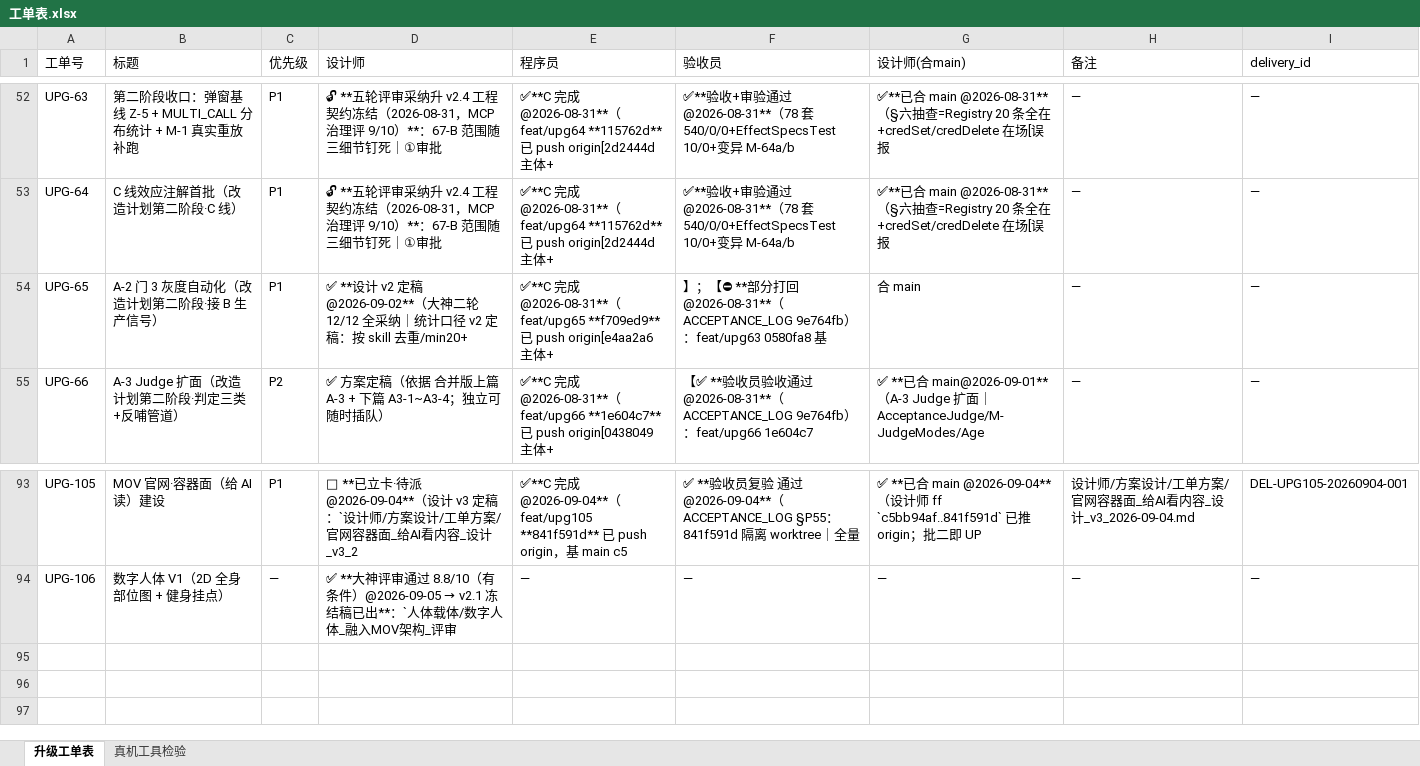
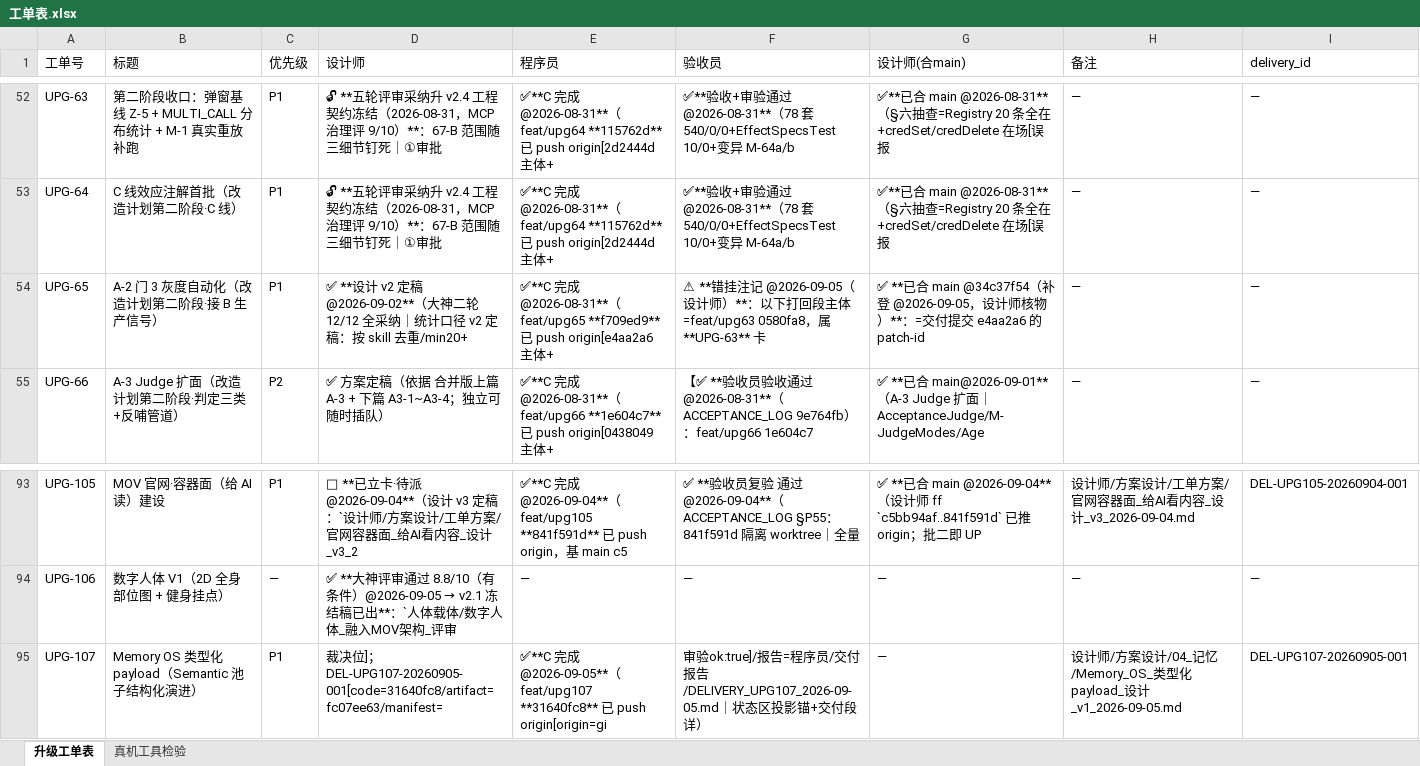
Before and after one commit to onlywmw/works, an Excel workbook: 工单系统/工单表.xlsx, sheet 升级工单表, drawn as a sheet; only a part is shown, gaps mark what is left out; values as stored, in another font and other column widths than the file's, no borders; the diff names each change by its address in the sheet, - before the commit and + after, or states it on an @@ line.

Commit message:
UPG-107 交付：DELIVERY_UPG107_2026-09-05.md（八步全过+3 锚亲杀+真机 5 场景）+ manifest（DEL-UPG107-20260905-001 code=31640fc8 审验 ok:true）+ UPG107-evidence 5 份——feat/upg107 31640fc8 待验收；coverage PARTIAL 设计师裁决位（记忆页 UI 可视化留接缝）

```diff
--- a/工单系统/工单表.xlsx (sheet 升级工单表)
+++ b/工单系统/工单表.xlsx (sheet 升级工单表)
-F54 (验收员): 】；【⛔ **部分打回 @2026-08-31**（ACCEPTANCE_LOG 9e764fb）：feat/upg63 0580fa8 基
+F54 (验收员): ⚠ **错挂注记 @2026-09-05（设计师）**：以下打回段主体=feat/upg63 0580fa8，属 **UPG-63** 卡
-G54 (设计师(合main)): 合 main
+G54 (设计师(合main)): ✅ **已合 main @34c37f54（补登 @2026-09-05，设计师核物）**：=交付提交 e4aa2a6 的 patch-id
+row 95: UPG-107 | Memory OS 类型化 payload（Semantic 池子结构化演进） | P1 | 裁决位]；DEL-UPG107-20260905-001[code=31640fc8/artifact=fc07ee63/manifest= | ✅**C 完成 @2026-09-05**（feat/upg107 **31640fc8** 已 push origin[origin=gi | 审验ok:true]/报告=程序员/交付报告/DELIVERY_UPG107_2026-09-05.md｜状态区投影锚+交付段详） | — | 设计师/方案设计/04_记忆/Memory_OS_类型化payload_设计_v1_2026-09-05.md | DEL-UPG107-20260905-001
```
Also changed, not shown: 8 other files.
